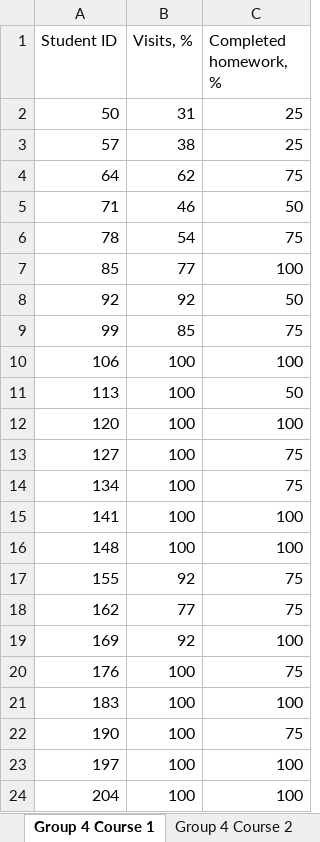
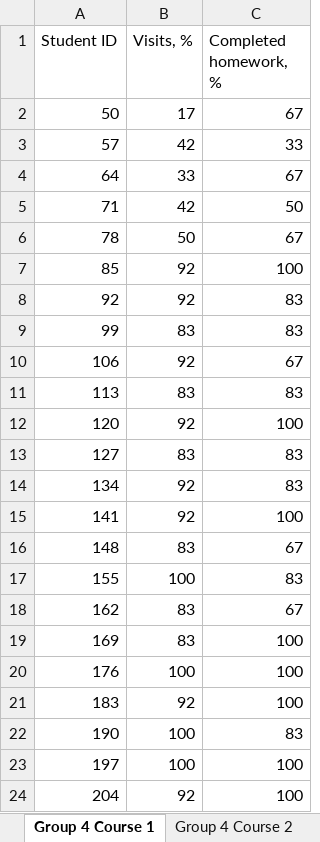
Before and after one commit to AndreyVAAVA/NTI_CODE, an Excel workbook: Stats.xlsx, sheet Group 4 Course 1, drawn as a sheet; only a part is shown; values as stored, in another font and other column widths than the file's, no borders; the diff covers the shown part only; the diff names each change by its address in the sheet, - before the commit and + after, or states it on an @@ line.

```diff
--- a/Stats.xlsx (sheet Group 4 Course 1)
+++ b/Stats.xlsx (sheet Group 4 Course 1)
-B2 (Visits, %): 31
+B2 (Visits, %): 17
-C2 (Completed homework, %): 25
+C2 (Completed homework, %): 67
-B3 (Visits, %): 38
+B3 (Visits, %): 42
-C3 (Completed homework, %): 25
+C3 (Completed homework, %): 33
-B4 (Visits, %): 62
+B4 (Visits, %): 33
-C4 (Completed homework, %): 75
+C4 (Completed homework, %): 67
-B5 (Visits, %): 46
+B5 (Visits, %): 42
-B6 (Visits, %): 54
+B6 (Visits, %): 50
-C6 (Completed homework, %): 75
+C6 (Completed homework, %): 67
-B7 (Visits, %): 77
+B7 (Visits, %): 92
-C8 (Completed homework, %): 50
+C8 (Completed homework, %): 83
-B9 (Visits, %): 85
+B9 (Visits, %): 83
-C9 (Completed homework, %): 75
+C9 (Completed homework, %): 83
-B10 (Visits, %): 100
+B10 (Visits, %): 92
-C10 (Completed homework, %): 100
+C10 (Completed homework, %): 67
-B11 (Visits, %): 100
+B11 (Visits, %): 83
-C11 (Completed homework, %): 50
+C11 (Completed homework, %): 83
-B12 (Visits, %): 100
+B12 (Visits, %): 92
-B13 (Visits, %): 100
+B13 (Visits, %): 83
-C13:C14 (Completed homework, %): 75
+C13:C14 (Completed homework, %): 83
-B14:B15 (Visits, %): 100
+B14:B15 (Visits, %): 92
-B16 (Visits, %): 100
+B16 (Visits, %): 83
-C16 (Completed homework, %): 100
+C16 (Completed homework, %): 67
-B17 (Visits, %): 92
+B17 (Visits, %): 100
-C17 (Completed homework, %): 75
+C17 (Completed homework, %): 83
-B18 (Visits, %): 77
+B18 (Visits, %): 83
-C18 (Completed homework, %): 75
+C18 (Completed homework, %): 67
-B19 (Visits, %): 92
+B19 (Visits, %): 83
-C20 (Completed homework, %): 75
+C20 (Completed homework, %): 100
-B21 (Visits, %): 100
+B21 (Visits, %): 92
-C22 (Completed homework, %): 75
+C22 (Completed homework, %): 83
-B24 (Visits, %): 100
+B24 (Visits, %): 92
```
Also changed, not shown: 1 added row elsewhere in this sheet, sheet Group 4 Course ID 49185, sheet Group 2 Course ID 49185, sheet Group 3 Course ID 49187, sheet Group 4 Course 2, sheet Group 4 Course 3, sheet Group 3 Course 2, 21 more sheets, formulas that keep their value, 9 other files.
